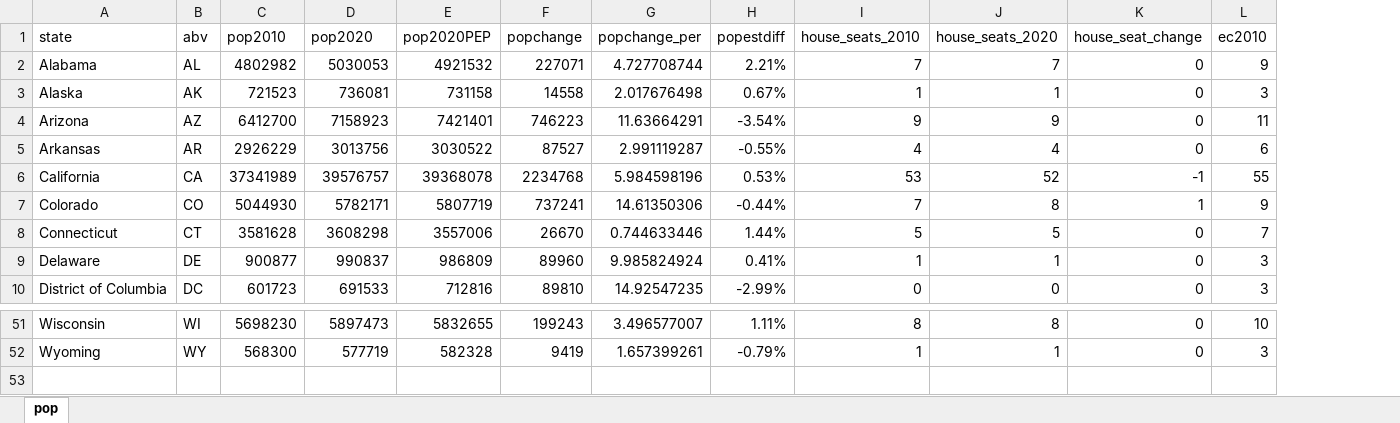
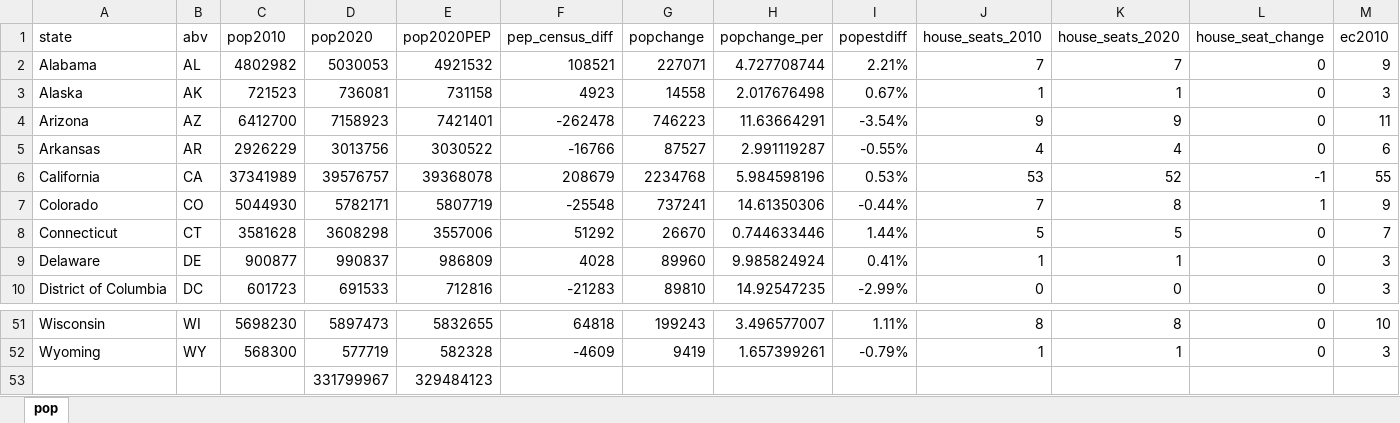
Before and after one commit to jcervas/R-Functions, an Excel workbook: apportion/pop.xlsx, sheet pop, drawn as a sheet; only a part is shown, gaps mark what is left out; values as stored, in another font and other column widths than the file's, no borders; rows hold the shown columns only; the diff names each change by its address in the sheet, - before the commit and + after, or states it on an @@ line.

```diff
--- a/apportion/pop.xlsx (sheet pop)
+++ b/apportion/pop.xlsx (sheet pop)
+column F (pep_census_diff), rows 2-10: 108521 | 4923 | -262478 | -16766 | 208679 | -25548 | 51292 | 4028 | -21283; rows 51-52: 64818 | -4609
+row 53:  |  |  | 331799967 | 329484123
```
Also changed, not shown: formulas that keep their value, 3 other files.
